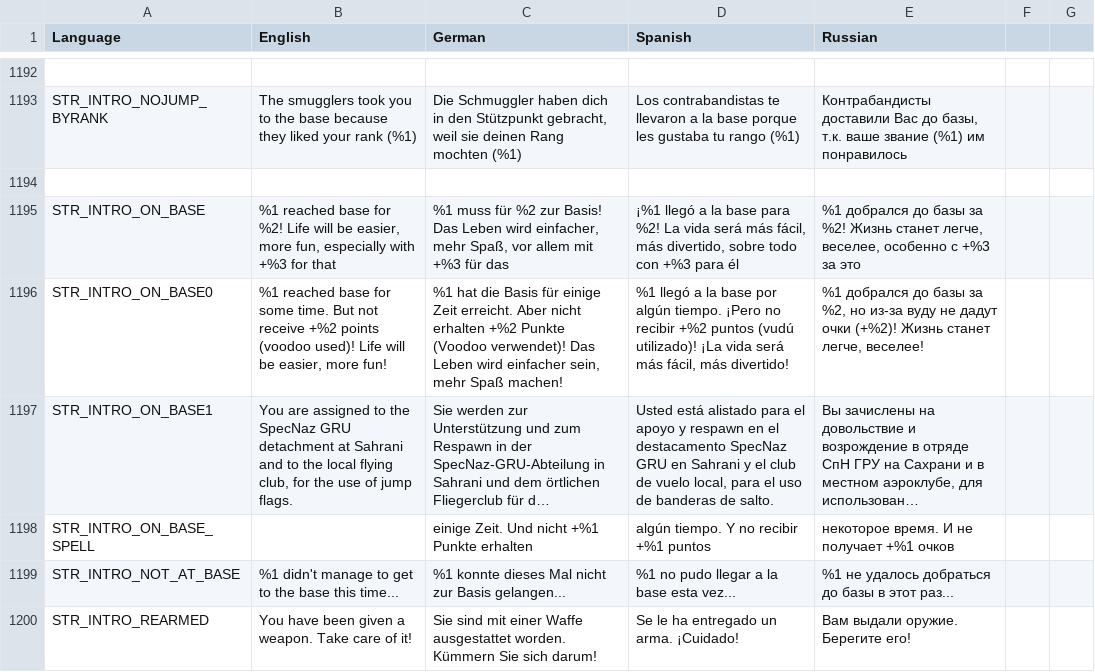
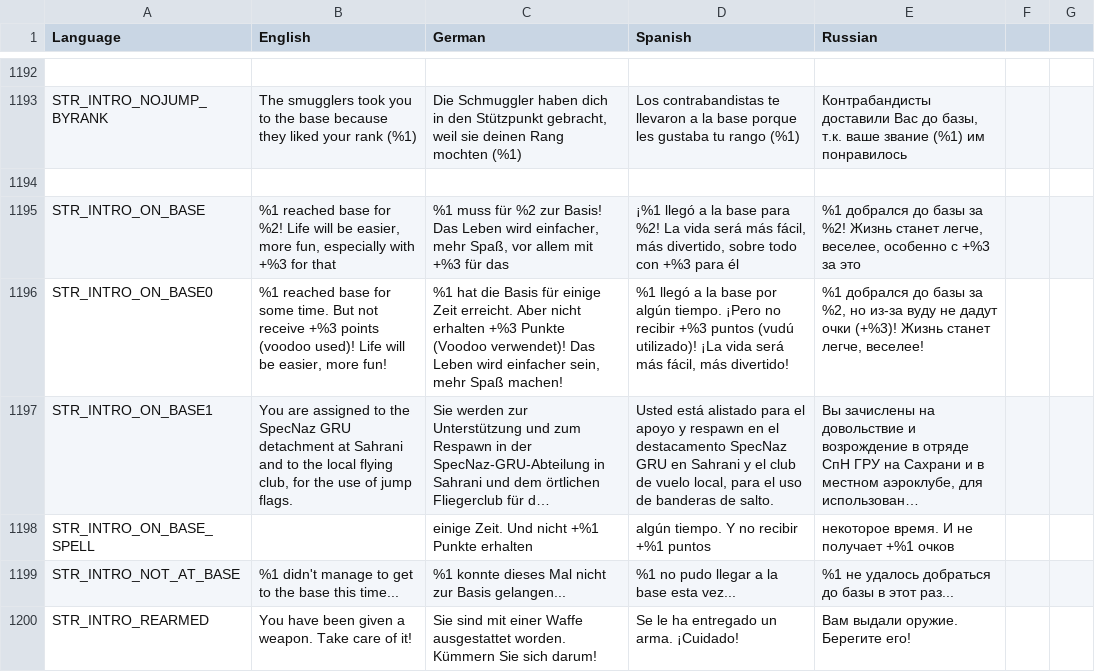
Before and after one commit to sygsky/Domination-for-Red-Engineers-server, a CSV file: stringtable.csv, drawn as a sheet; only a part is shown, gaps mark what is left out; long unchanged cells end in …; the diff names each change by its address in the sheet, - before the commit and + after, or states it on an @@ line.

Commit message:
Better voodoo spelling

```diff
--- a/stringtable.csv
+++ b/stringtable.csv
-B1196 (English): …not receive +%2 points (voodoo…
+B1196 (English): …not receive +%3 points (voodoo…
-C1196 (German): …nicht erhalten +%2 Punkte (Voodoo…
+C1196 (German): …nicht erhalten +%3 Punkte (Voodoo…
-D1196 (Spanish): …no recibir +%2 puntos (vudú…
+D1196 (Spanish): …no recibir +%3 puntos (vudú…
-E1196 (Russian): …дадут очки (+%2)! Жизнь станет…
+E1196 (Russian): …дадут очки (+%3)! Жизнь станет…
```
Also changed, not shown: 3 other files.
